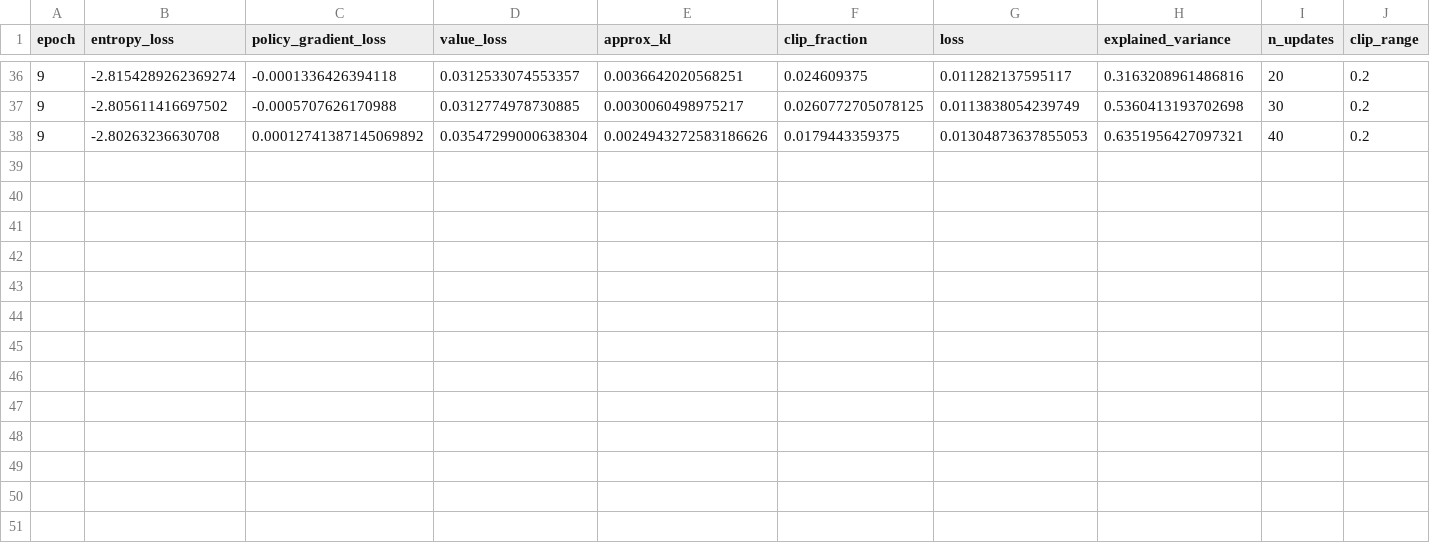
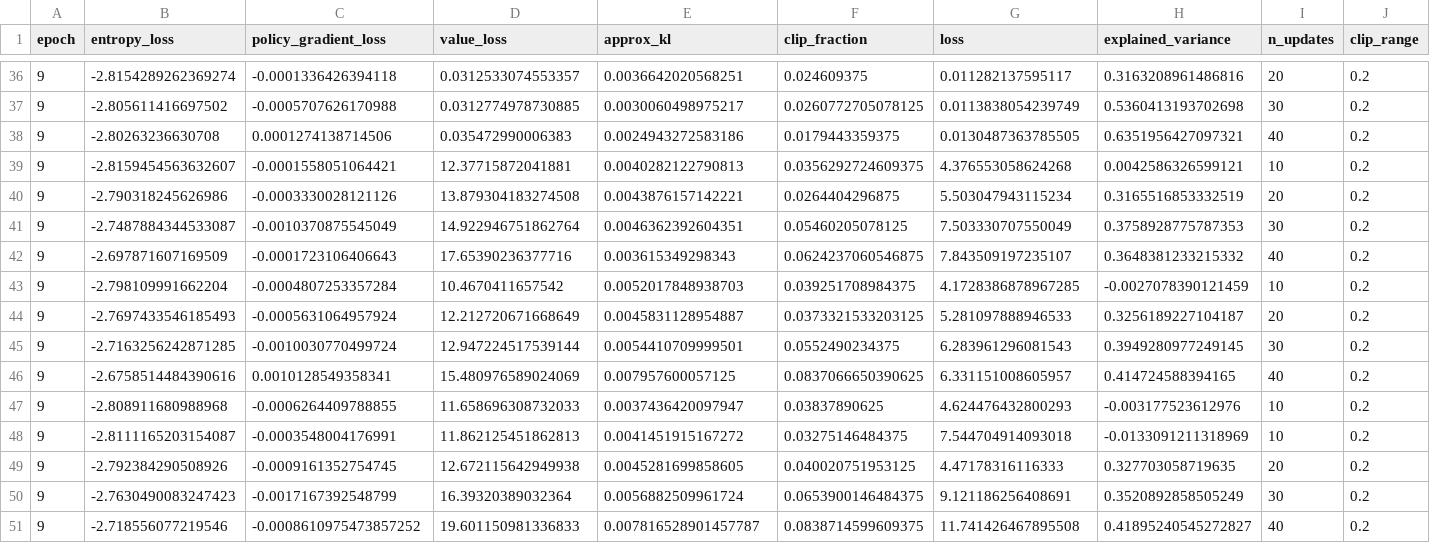
Before and after one commit to goodrichnikolas/northwestern_capstone, a CSV file: Nik/multi_agent/logs/ppo_logs.csv, drawn as a sheet; only a part is shown, gaps mark what is left out.

```diff
--- a/Nik/multi_agent/logs/ppo_logs.csv
+++ b/Nik/multi_agent/logs/ppo_logs.csv
@@ -37,2 +37,15 @@ epoch,entropy_loss,policy_gradient_loss,value_loss,approx_kl,clip_fraction,loss,
 9,-2.805611416697502,-0.0005707626170988,0.0312774978730885,0.0030060498975217,0.0260772705078125,0.0113838054239749,0.5360413193702698,30,0.2
-9,-2.80263236630708,0.00012741387145069892,0.03547299000638304,0.0024943272583186626,0.0179443359375,0.01304873637855053,0.6351956427097321,40,0.2
+9,-2.80263236630708,0.0001274138714506,0.035472990006383,0.0024943272583186,0.0179443359375,0.0130487363785505,0.6351956427097321,40,0.2
+9,-2.8159454563632607,-0.0001558051064421,12.37715872041881,0.0040282122790813,0.0356292724609375,4.376553058624268,0.0042586326599121,10,0.2
+9,-2.790318245626986,-0.0003330028121126,13.879304183274508,0.0043876157142221,0.0264404296875,5.503047943115234,0.3165516853332519,20,0.2
+9,-2.7487884344533087,-0.0010370875545049,14.922946751862764,0.0046362392604351,0.05460205078125,7.503330707550049,0.3758928775787353,30,0.2
+9,-2.697871607169509,-0.0001723106406643,17.65390236377716,0.003615349298343,0.0624237060546875,7.843509197235107,0.3648381233215332,40,0.2
+9,-2.798109991662204,-0.0004807253357284,10.4670411657542,0.0052017848938703,0.039251708984375,4.1728386878967285,-0.0027078390121459,10,0.2
+9,-2.7697433546185493,-0.0005631064957924,12.212720671668649,0.0045831128954887,0.0373321533203125,5.281097888946533,0.3256189227104187,20,0.2
+9,-2.7163256242871285,-0.0010030770499724,12.947224517539144,0.0054410709999501,0.0552490234375,6.283961296081543,0.3949280977249145,30,0.2
+9,-2.6758514484390616,0.0010128549358341,15.480976589024069,0.007957600057125,0.0837066650390625,6.331151008605957,0.414724588394165,40,0.2
+9,-2.808911680988968,-0.0006264409788855,11.658696308732033,0.0037436420097947,0.03837890625,4.624476432800293,-0.003177523612976,10,0.2
+9,-2.8111165203154087,-0.0003548004176991,11.862125451862813,0.0041451915167272,0.03275146484375,7.544704914093018,-0.0133091211318969,10,0.2
+9,-2.792384290508926,-0.0009161352754745,12.672115642949938,0.0045281699858605,0.040020751953125,4.47178316116333,0.327703058719635,20,0.2
+9,-2.7630490083247423,-0.0017167392548799,16.39320389032364,0.0056882509961724,0.0653900146484375,9.121186256408691,0.3520892858505249,30,0.2
+9,-2.718556077219546,-0.0008610975473857252,19.601150981336833,0.007816528901457787,0.0838714599609375,11.741426467895508,0.41895240545272827,40,0.2
```
Also changed, not shown: 8 other files.
